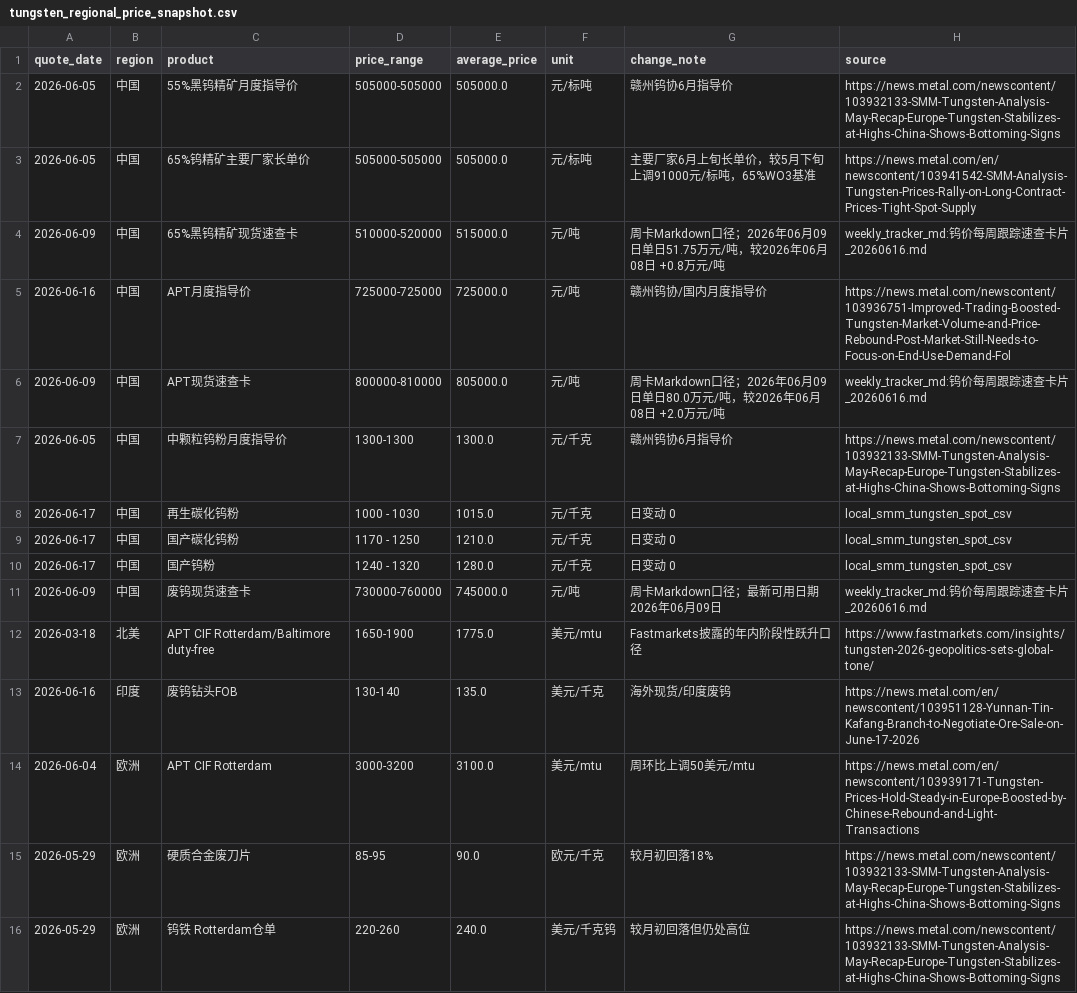
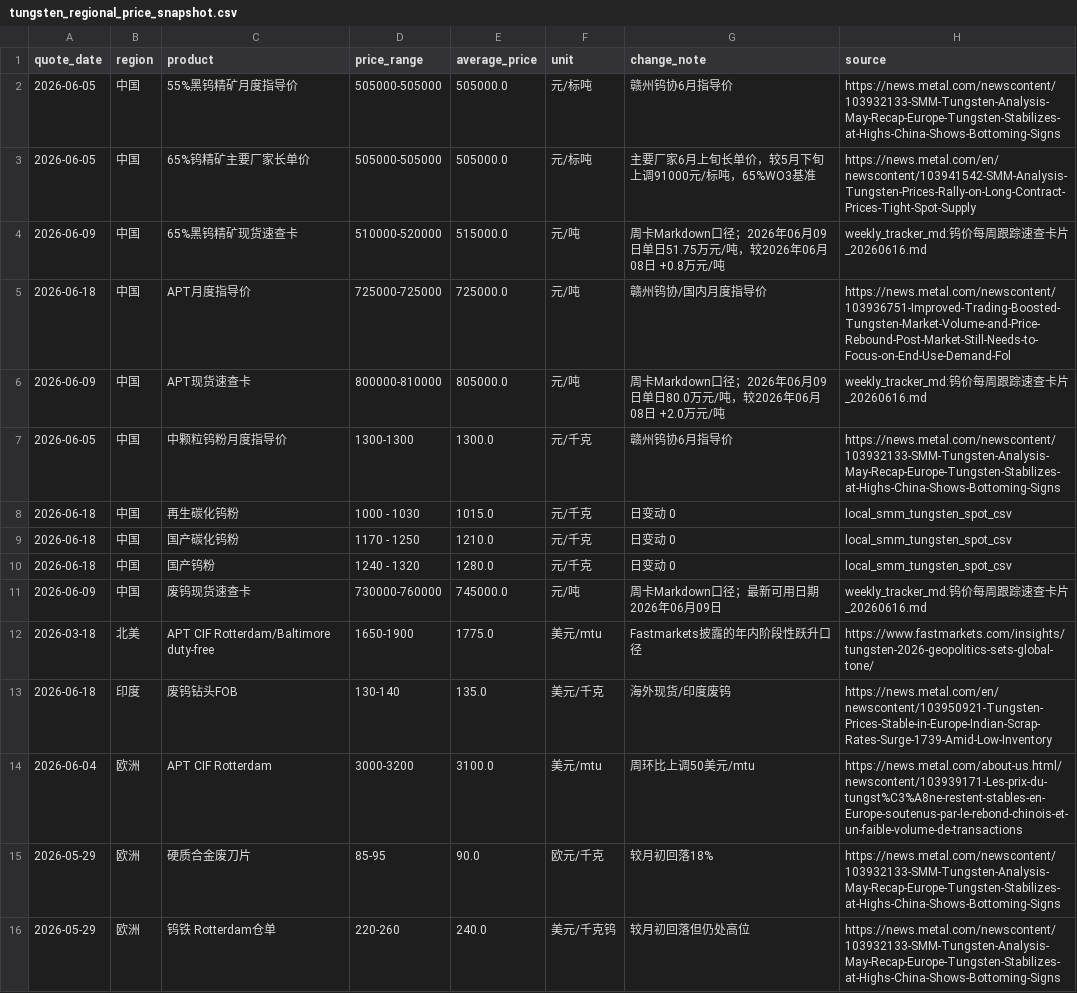
Before and after one commit to unclejeremy728/jeremy, a CSV file: tungsten/tungsten_regional_price_snapshot.csv, drawn as a sheet; only a part is shown.

```diff
--- a/tungsten/tungsten_regional_price_snapshot.csv
+++ b/tungsten/tungsten_regional_price_snapshot.csv
@@ -4,12 +4,12 @@ quote_date,region,product,price_range,average_price,unit,change_note,source
 2026-06-09,中国,65%黑钨精矿现货速查卡,510000-520000,515000.0,元/吨,周卡Markdown口径；2026年06月09日单日51.75万元/吨，较2026年06月08日 +0.8万元/吨,weekly_tracker_md:钨价每周跟踪速查卡片_20260616.md
-2026-06-16,中国,APT月度指导价,725000-725000,725000.0,元/吨,赣州钨协/国内月度指导价,https://news.metal.com/newscontent/103936751-Improved-Trading-Boosted-Tungsten-Market-Volume-and-Price-Rebound-Post-Market-Still-Needs-to-Focus-on-End-Use-Demand-Fol
+2026-06-18,中国,APT月度指导价,725000-725000,725000.0,元/吨,赣州钨协/国内月度指导价,https://news.metal.com/newscontent/103936751-Improved-Trading-Boosted-Tungsten-Market-Volume-and-Price-Rebound-Post-Market-Still-Needs-to-Focus-on-End-Use-Demand-Fol
 2026-06-09,中国,APT现货速查卡,800000-810000,805000.0,元/吨,周卡Markdown口径；2026年06月09日单日80.0万元/吨，较2026年06月08日 +2.0万元/吨,weekly_tracker_md:钨价每周跟踪速查卡片_20260616.md
 2026-06-05,中国,中颗粒钨粉月度指导价,1300-1300,1300.0,元/千克,赣州钨协6月指导价,https://news.metal.com/newscontent/103932133-SMM-Tungsten-Analysis-May-Recap-Europe-Tungsten-Stabilizes-at-Highs-China-Shows-Bottoming-Signs
-2026-06-17,中国,再生碳化钨粉,1000 - 1030,1015.0,元/千克,日变动 0,local_smm_tungsten_spot_csv
-2026-06-17,中国,国产碳化钨粉,1170 - 1250,1210.0,元/千克,日变动 0,local_smm_tungsten_spot_csv
-2026-06-17,中国,国产钨粉,1240 - 1320,1280.0,元/千克,日变动 0,local_smm_tungsten_spot_csv
+2026-06-18,中国,再生碳化钨粉,1000 - 1030,1015.0,元/千克,日变动 0,local_smm_tungsten_spot_csv
+2026-06-18,中国,国产碳化钨粉,1170 - 1250,1210.0,元/千克,日变动 0,local_smm_tungsten_spot_csv
+2026-06-18,中国,国产钨粉,1240 - 1320,1280.0,元/千克,日变动 0,local_smm_tungsten_spot_csv
 2026-06-09,中国,废钨现货速查卡,730000-760000,745000.0,元/吨,周卡Markdown口径；最新可用日期 2026年06月09日,weekly_tracker_md:钨价每周跟踪速查卡片_20260616.md
 2026-03-18,北美,APT CIF Rotterdam/Baltimore duty-free,1650-1900,1775.0,美元/mtu,Fastmarkets披露的年内阶段性跃升口径,https://www.fastmarkets.com/insights/tungsten-2026-geopolitics-sets-global-tone/
-2026-06-16,印度,废钨钻头FOB,130-140,135.0,美元/千克,海外现货/印度废钨,https://news.metal.com/en/newscontent/103951128-Yunnan-Tin-Kafang-Branch-to-Negotiate-Ore-Sale-on-June-17-2026
-2026-06-04,欧洲,APT CIF Rotterdam,3000-3200,3100.0,美元/mtu,周环比上调50美元/mtu,https://news.metal.com/en/newscontent/103939171-Tungsten-Prices-Hold-Steady-in-Europe-Boosted-by-Chinese-Rebound-and-Light-Transactions
+2026-06-18,印度,废钨钻头FOB,130-140,135.0,美元/千克,海外现货/印度废钨,https://news.metal.com/en/newscontent/103950921-Tungsten-Prices-Stable-in-Europe-Indian-Scrap-Rates-Surge-1739-Amid-Low-Inventory
+2026-06-04,欧洲,APT CIF Rotterdam,3000-3200,3100.0,美元/mtu,周环比上调50美元/mtu,https://news.metal.com/about-us.html/newscontent/103939171-Les-prix-du-tungst%C3%A8ne-restent-stables-en-Europe-soutenus-par-le-rebond-chinois-et-un-faible-volume-de-transactions
 2026-05-29,欧洲,硬质合金废刀片,85-95,90.0,欧元/千克,较月初回落18%,https://news.metal.com/newscontent/103932133-SMM-Tungsten-Analysis-May-Recap-Europe-Tungsten-Stabilizes-at-Highs-China-Shows-Bottoming-Signs
```
Also changed, not shown: tungsten/tungsten_cross_market_spreads.csv, tungsten/tungsten_major_spreads.csv, 2 other files.
